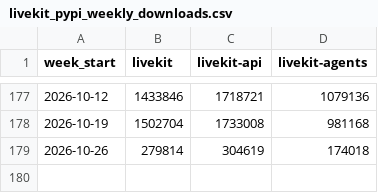
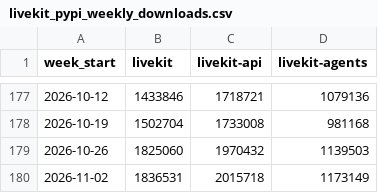
Before and after one commit to zheminlin266/Agora_Research, a CSV file: public/data/dev-npm-downloads/Data/livekit_pypi_weekly_downloads.csv, drawn as a sheet; only a part is shown, gaps mark what is left out.

```diff
--- a/public/data/dev-npm-downloads/Data/livekit_pypi_weekly_downloads.csv
+++ b/public/data/dev-npm-downloads/Data/livekit_pypi_weekly_downloads.csv
@@ -178,2 +178,3 @@ week_start,livekit,livekit-api,livekit-agents
 2026-10-19,1502704,1733008,981168
-2026-10-26,279814,304619,174018
+2026-10-26,1825060,1970432,1139503
+2026-11-02,1836531,2015718,1173149
```
Also changed, not shown: public/data/dev-npm-downloads/Data/agora_npm_weekly_downloads.csv, public/data/dev-npm-downloads/Data/agora_pypi_weekly_downloads.csv, 15 other files.
